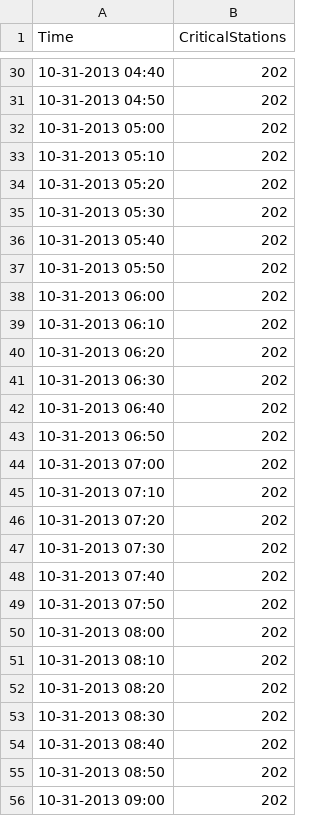
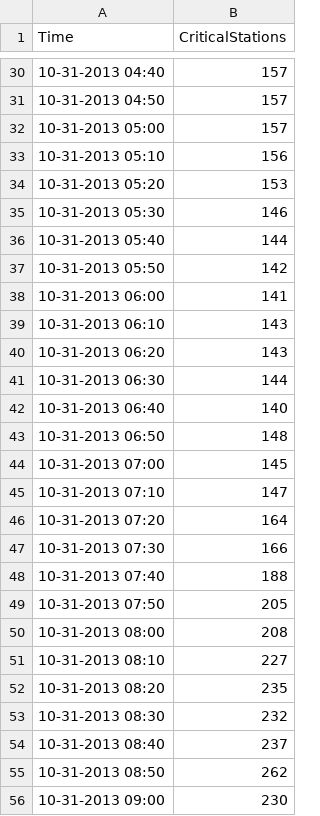
Before and after one commit to amaral-daniel/Velib, a CSV file: src/Evaluation/variationOfCriticalStations.csv, drawn as a sheet; only a part is shown, gaps mark what is left out; the diff covers the shown part only.

Commit message:
adds invalid stations

```diff
--- a/src/Evaluation/variationOfCriticalStations.csv
+++ b/src/Evaluation/variationOfCriticalStations.csv
@@ -30,27 +30,27 @@ Time, CriticalStations
-10-31-2013 04:40,202
-10-31-2013 04:50,202
-10-31-2013 05:00,202
-10-31-2013 05:10,202
-10-31-2013 05:20,202
-10-31-2013 05:30,202
-10-31-2013 05:40,202
-10-31-2013 05:50,202
-10-31-2013 06:00,202
-10-31-2013 06:10,202
-10-31-2013 06:20,202
-10-31-2013 06:30,202
-10-31-2013 06:40,202
-10-31-2013 06:50,202
-10-31-2013 07:00,202
-10-31-2013 07:10,202
-10-31-2013 07:20,202
-10-31-2013 07:30,202
-10-31-2013 07:40,202
-10-31-2013 07:50,202
-10-31-2013 08:00,202
-10-31-2013 08:10,202
-10-31-2013 08:20,202
-10-31-2013 08:30,202
-10-31-2013 08:40,202
-10-31-2013 08:50,202
-10-31-2013 09:00,202
+10-31-2013 04:40,157
+10-31-2013 04:50,157
+10-31-2013 05:00,157
+10-31-2013 05:10,156
+10-31-2013 05:20,153
+10-31-2013 05:30,146
+10-31-2013 05:40,144
+10-31-2013 05:50,142
+10-31-2013 06:00,141
+10-31-2013 06:10,143
+10-31-2013 06:20,143
+10-31-2013 06:30,144
+10-31-2013 06:40,140
+10-31-2013 06:50,148
+10-31-2013 07:00,145
+10-31-2013 07:10,147
+10-31-2013 07:20,164
+10-31-2013 07:30,166
+10-31-2013 07:40,188
+10-31-2013 07:50,205
+10-31-2013 08:00,208
+10-31-2013 08:10,227
+10-31-2013 08:20,235
+10-31-2013 08:30,232
+10-31-2013 08:40,237
+10-31-2013 08:50,262
+10-31-2013 09:00,230
```
Also changed, not shown: 114 edited cells elsewhere in this file, 7 other files.
